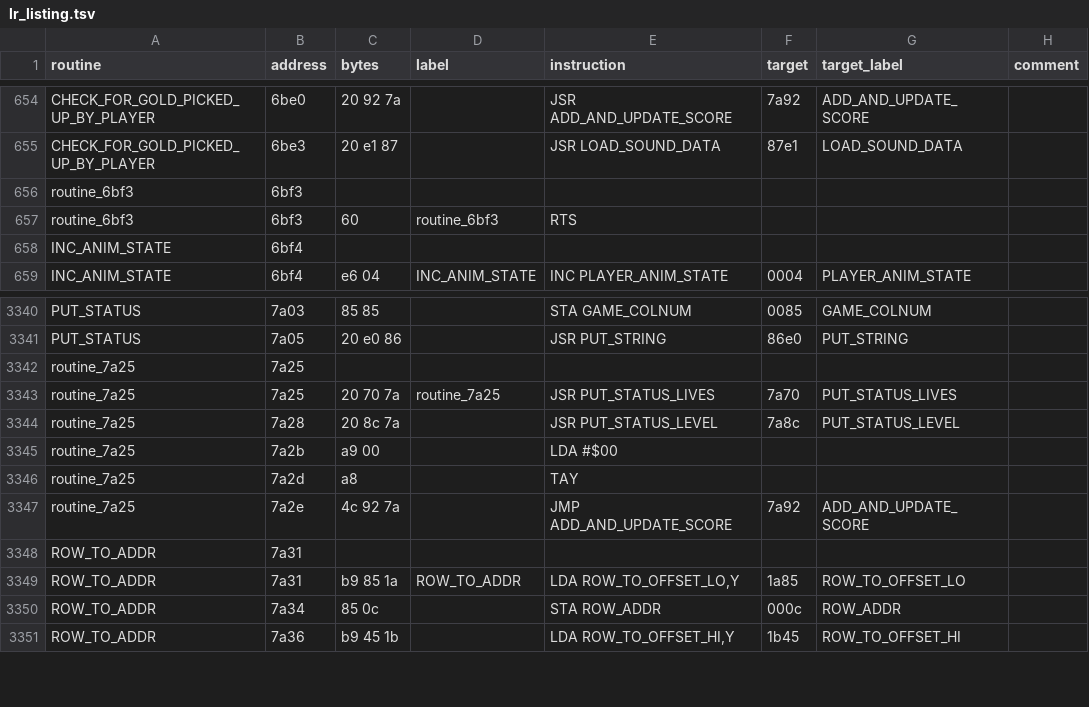
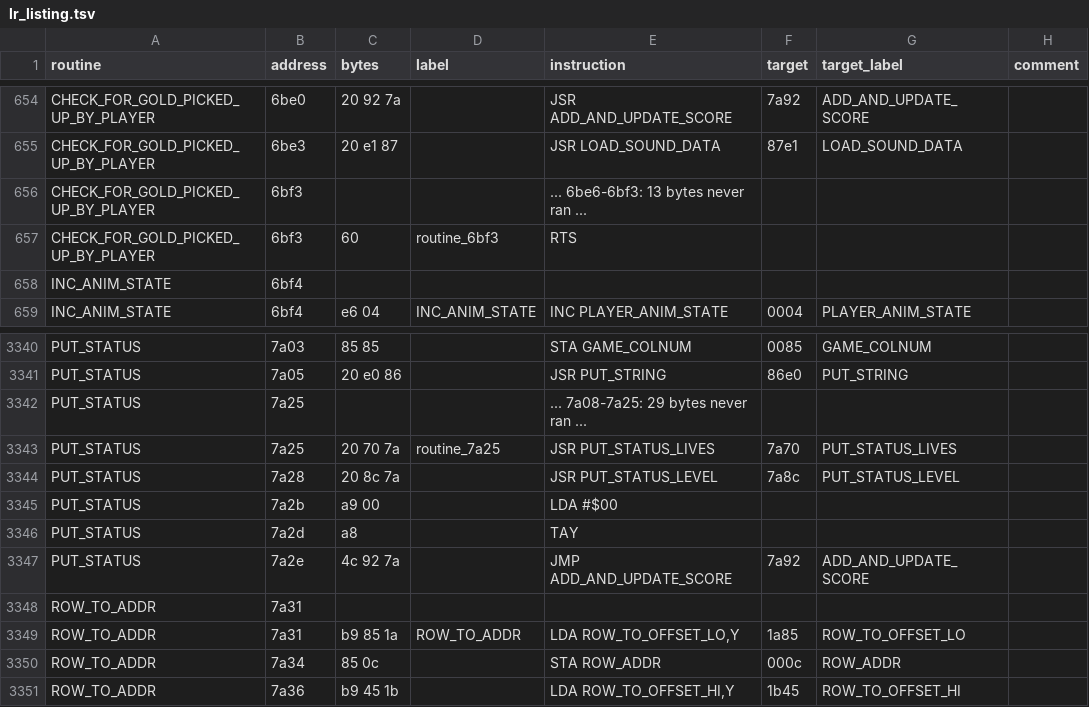
Before and after one commit to fschuhi/papple2, a TSV file: docs/reports/lr_basic_blocks_analysis/lr_listing.tsv, drawn as a sheet; only a part is shown, gaps mark what is left out.

```diff
--- a/docs/reports/lr_basic_blocks_analysis/lr_listing.tsv
+++ b/docs/reports/lr_basic_blocks_analysis/lr_listing.tsv
@@ -655,4 +655,4 @@ CHECK_FOR_GOLD_PICKED_UP_BY_PLAYER	6be0	20 92 7a		JSR ADD_AND_UPDATE_SCORE	7a92
 CHECK_FOR_GOLD_PICKED_UP_BY_PLAYER	6be3	20 e1 87		JSR LOAD_SOUND_DATA	87e1	LOAD_SOUND_DATA	
-routine_6bf3	6bf3						
-routine_6bf3	6bf3	60	routine_6bf3	RTS			
+CHECK_FOR_GOLD_PICKED_UP_BY_PLAYER	6bf3			... 6be6-6bf3: 13 bytes never ran ...			
+CHECK_FOR_GOLD_PICKED_UP_BY_PLAYER	6bf3	60	routine_6bf3	RTS			
 INC_ANIM_STATE	6bf4						
@@ -3341,8 +3341,8 @@ PUT_STATUS	7a03	85 85		STA GAME_COLNUM	0085	GAME_COLNUM
 PUT_STATUS	7a05	20 e0 86		JSR PUT_STRING	86e0	PUT_STRING	
-routine_7a25	7a25						
-routine_7a25	7a25	20 70 7a	routine_7a25	JSR PUT_STATUS_LIVES	7a70	PUT_STATUS_LIVES	
-routine_7a25	7a28	20 8c 7a		JSR PUT_STATUS_LEVEL	7a8c	PUT_STATUS_LEVEL	
-routine_7a25	7a2b	a9 00		LDA #$00			
-routine_7a25	7a2d	a8		TAY			
-routine_7a25	7a2e	4c 92 7a		JMP ADD_AND_UPDATE_SCORE	7a92	ADD_AND_UPDATE_SCORE	
+PUT_STATUS	7a25			... 7a08-7a25: 29 bytes never ran ...			
+PUT_STATUS	7a25	20 70 7a	routine_7a25	JSR PUT_STATUS_LIVES	7a70	PUT_STATUS_LIVES	
+PUT_STATUS	7a28	20 8c 7a		JSR PUT_STATUS_LEVEL	7a8c	PUT_STATUS_LEVEL	
+PUT_STATUS	7a2b	a9 00		LDA #$00			
+PUT_STATUS	7a2d	a8		TAY			
+PUT_STATUS	7a2e	4c 92 7a		JMP ADD_AND_UPDATE_SCORE	7a92	ADD_AND_UPDATE_SCORE	
 ROW_TO_ADDR	7a31						
```
Also changed, not shown: docs/reports/lr_basic_blocks_analysis/lr_routines.csv, 4 other files.
